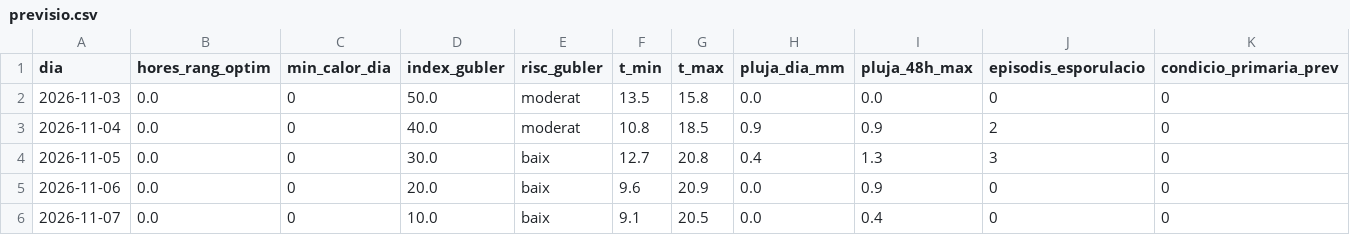
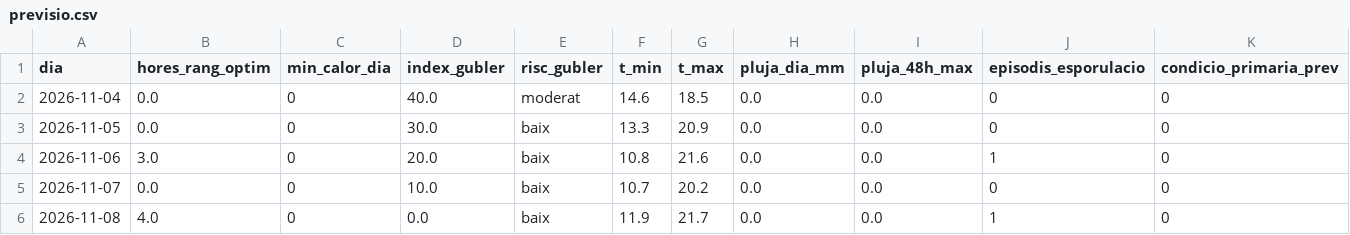
Before and after one commit to toninadalmas-tech/datos-vid-son-nadal, a CSV file: data/previsio.csv, drawn as a sheet.

```diff
--- a/data/previsio.csv
+++ b/data/previsio.csv
@@ -1,6 +1,6 @@
 dia,hores_rang_optim,min_calor_dia,index_gubler,risc_gubler,t_min,t_max,pluja_dia_mm,pluja_48h_max,episodis_esporulacio,condicio_primaria_prev
-2026-11-03,0.0,0,50.0,moderat,13.5,15.8,0.0,0.0,0,0
-2026-11-04,0.0,0,40.0,moderat,10.8,18.5,0.9,0.9,2,0
-2026-11-05,0.0,0,30.0,baix,12.7,20.8,0.4,1.3,3,0
-2026-11-06,0.0,0,20.0,baix,9.6,20.9,0.0,0.9,0,0
-2026-11-07,0.0,0,10.0,baix,9.1,20.5,0.0,0.4,0,0
+2026-11-04,0.0,0,40.0,moderat,14.6,18.5,0.0,0.0,0,0
+2026-11-05,0.0,0,30.0,baix,13.3,20.9,0.0,0.0,0,0
+2026-11-06,3.0,0,20.0,baix,10.8,21.6,0.0,0.0,1,0
+2026-11-07,0.0,0,10.0,baix,10.7,20.2,0.0,0.0,0,0
+2026-11-08,4.0,0,0.0,baix,11.9,21.7,0.0,0.0,1,0
```
Also changed, not shown: data/historial.csv, 7 other files.
